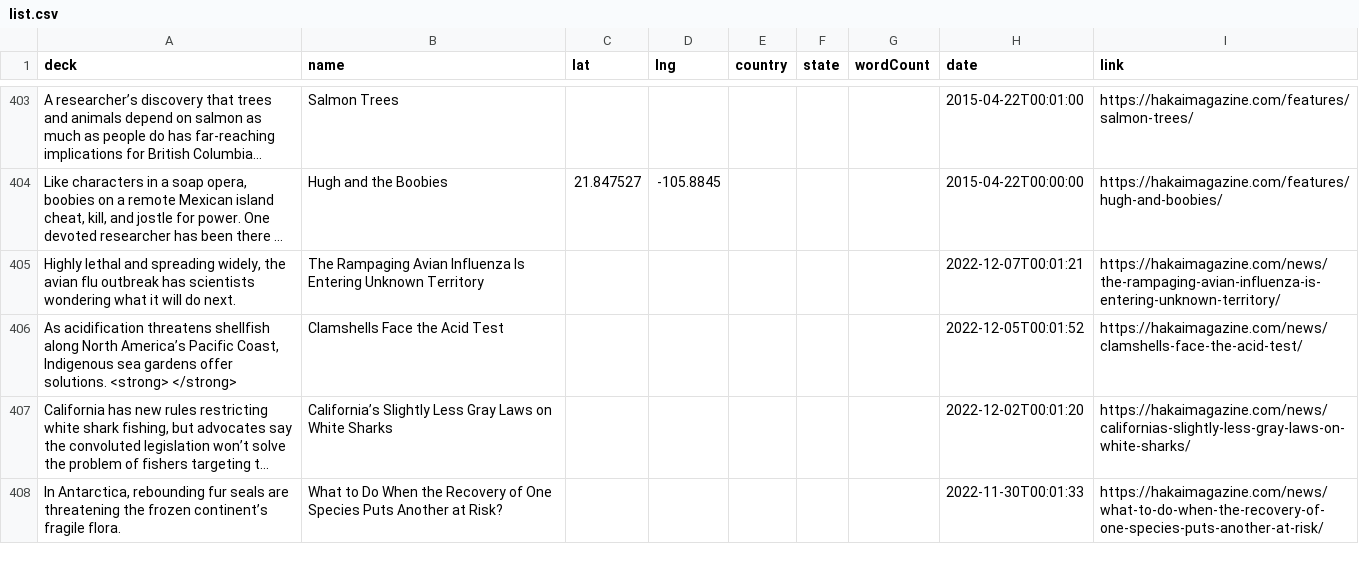
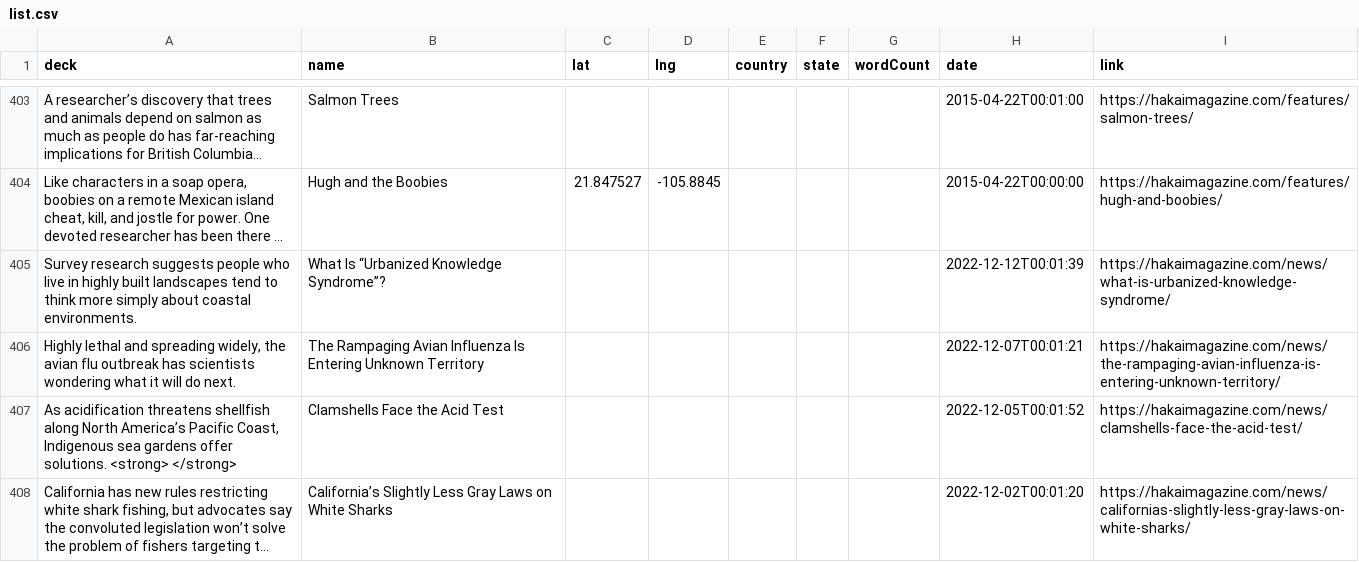
Before and after one commit to HakaiInstitute/magazine-visualizations, a CSV file: list.csv, drawn as a sheet; only a part is shown, gaps mark what is left out; the shorter side is filled out with more unchanged rows; long unchanged cells end in …; the diff names each change by its address in the sheet, - before the commit and + after, or states it on an @@ line.

```diff
--- a/list.csv
+++ b/list.csv
+row 405: Survey research suggests people who live in highly built landscapes tend to think more simply about coastal environments. | What Is “Urbanized Knowledge Syndrome”? |  |  |  |  |  | 2022-12-12T00:01:39 | https://hakaimagazine.com/news/what-is-urbanized-knowledge-syndrome/
```
